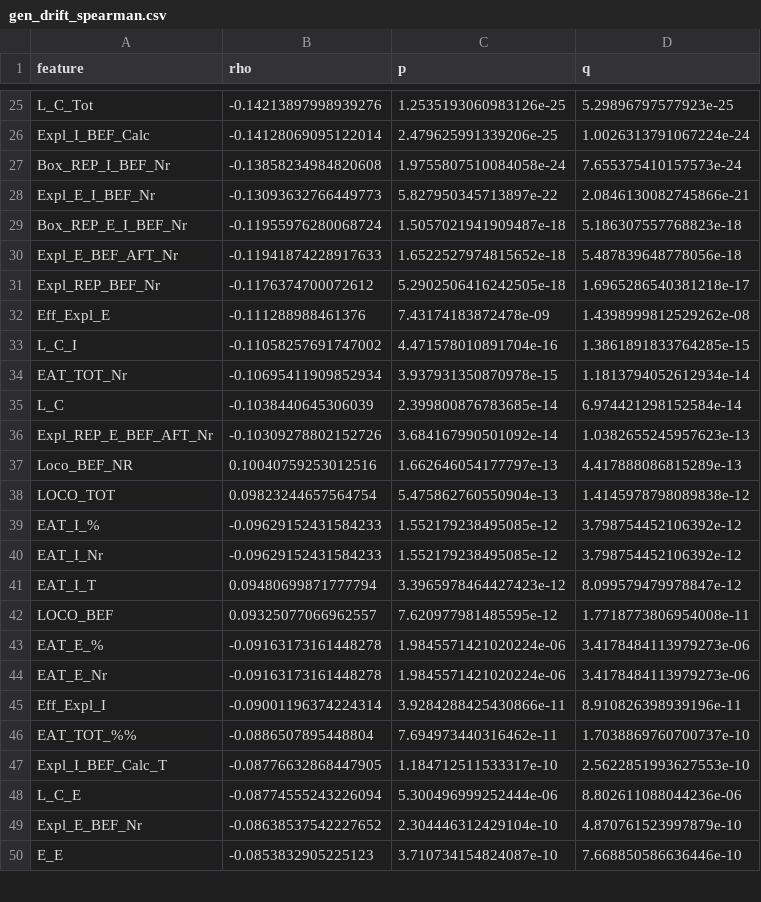
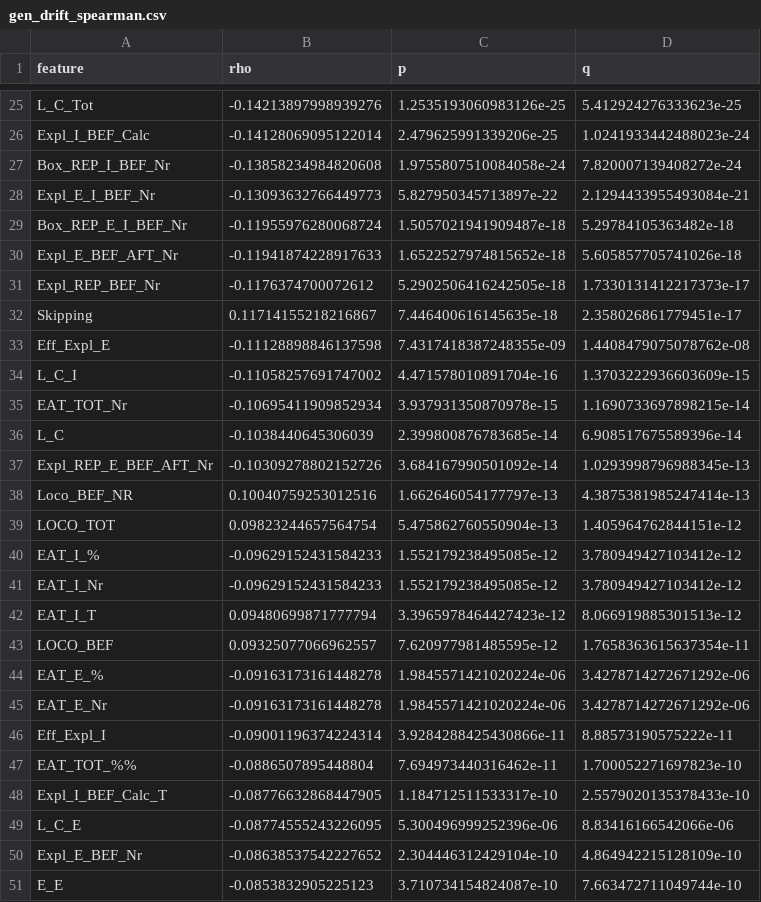
Before and after one commit to szegedai/ambitus-rat-behaviour-dataset, a CSV file: results/gen_drift_spearman.csv, drawn as a sheet; only a part is shown, gaps mark what is left out; addresses are those after the commit; the diff covers the shown part only; the diff names each change by its address in the sheet, - before the commit and + after, or states it on an @@ line.

```diff
--- a/results/gen_drift_spearman.csv
+++ b/results/gen_drift_spearman.csv
-D25 (q): 5.29896797577923e-25
+D25 (q): 5.412924276333623e-25
-D26 (q): 1.0026313791067224e-24
+D26 (q): 1.0241933442488023e-24
-D27 (q): 7.655375410157573e-24
+D27 (q): 7.820007139408272e-24
-D28 (q): 2.0846130082745866e-21
+D28 (q): 2.1294433955493084e-21
-D29 (q): 5.186307557768823e-18
+D29 (q): 5.29784105363482e-18
-D30 (q): 5.487839648778056e-18
+D30 (q): 5.605857705741026e-18
-D31 (q): 1.6965286540381218e-17
+D31 (q): 1.7330131412217373e-17
+row 32: Skipping | 0.11714155218216867 | 7.446400616145635e-18 | 2.358026861779451e-17
-B33 (rho): -0.111288988461376
+B33 (rho): -0.11128898846137598
-C33 (p): 7.43174183872478e-09
+C33 (p): 7.4317418387248355e-09
-D33 (q): 1.4398999812529262e-08
+D33 (q): 1.4408479075078762e-08
-D34 (q): 1.3861891833764285e-15
+D34 (q): 1.3703222936603609e-15
-D35 (q): 1.1813794052612934e-14
+D35 (q): 1.1690733697898215e-14
-D36 (q): 6.974421298152584e-14
+D36 (q): 6.908517675589396e-14
-D37 (q): 1.0382655245957623e-13
+D37 (q): 1.0293998796988345e-13
-D38 (q): 4.417888086815289e-13
+D38 (q): 4.3875381985247414e-13
-D39 (q): 1.4145978798089838e-12
+D39 (q): 1.405964762844151e-12
-D40:D41 (q): 3.798754452106392e-12
+D40:D41 (q): 3.780949427103412e-12
-D42 (q): 8.099579479978847e-12
+D42 (q): 8.066919885301513e-12
-D43 (q): 1.7718773806954008e-11
+D43 (q): 1.7658363615637354e-11
-D44:D45 (q): 3.4178484113979273e-06
+D44:D45 (q): 3.4278714272671292e-06
-D46 (q): 8.910826398939196e-11
+D46 (q): 8.88573190575222e-11
-D47 (q): 1.7038869760700737e-10
+D47 (q): 1.700052271697823e-10
-D48 (q): 2.5622851993627553e-10
+D48 (q): 2.5579020135378433e-10
-B49 (rho): -0.08774555243226094
+B49 (rho): -0.08774555243226095
-C49 (p): 5.300496999252444e-06
+C49 (p): 5.300496999252396e-06
-D49 (q): 8.802611088044236e-06
+D49 (q): 8.83416166542066e-06
-D50 (q): 4.870761523997879e-10
+D50 (q): 4.864942215128109e-10
-D51 (q): 7.668850586636446e-10
+D51 (q): 7.663472711049744e-10
```
Also changed, not shown: 3 added rows, 2 removed rows and 104 edited cells elsewhere in this file, results/feature_missingness.csv, 12 other files.
